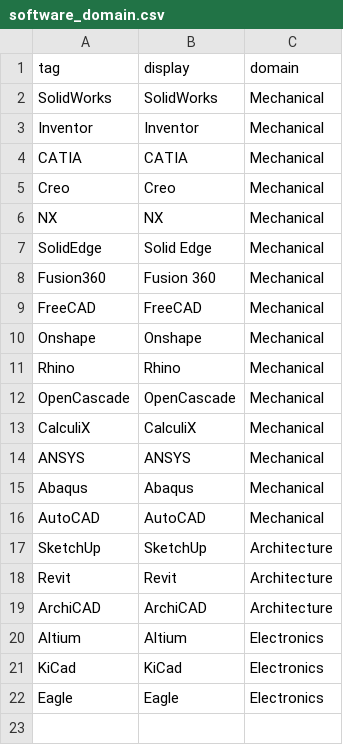
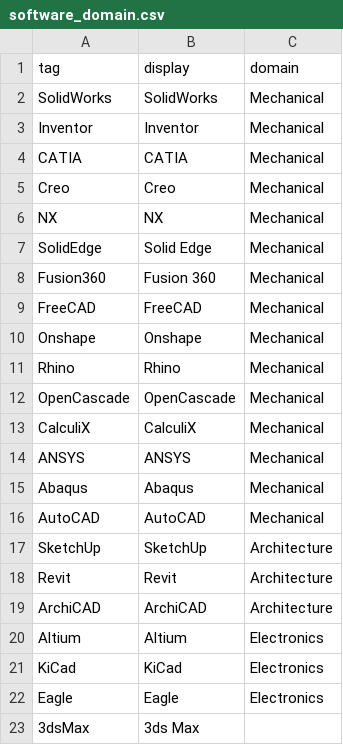
Before and after one commit to data847/folder-profiler, a CSV file: claude-skill/profile-compile/scripts/mapping/software_domain.csv, drawn as a sheet; the diff names each change by its address in the sheet, - before the commit and + after, or states it on an @@ line.

```diff
--- a/claude-skill/profile-compile/scripts/mapping/software_domain.csv
+++ b/claude-skill/profile-compile/scripts/mapping/software_domain.csv
+row 23: 3dsMax | 3ds Max
```
Also changed, not shown: claude-skill/profile-compile/scripts/mapping/extensions.csv, 10 other files.
